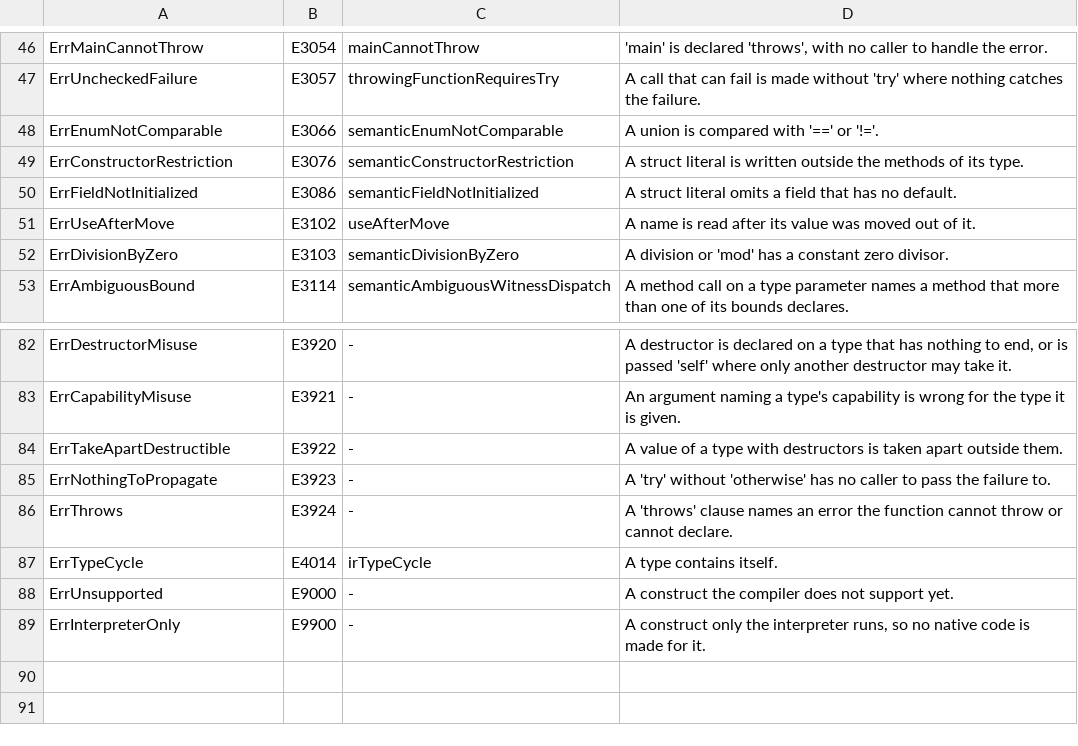
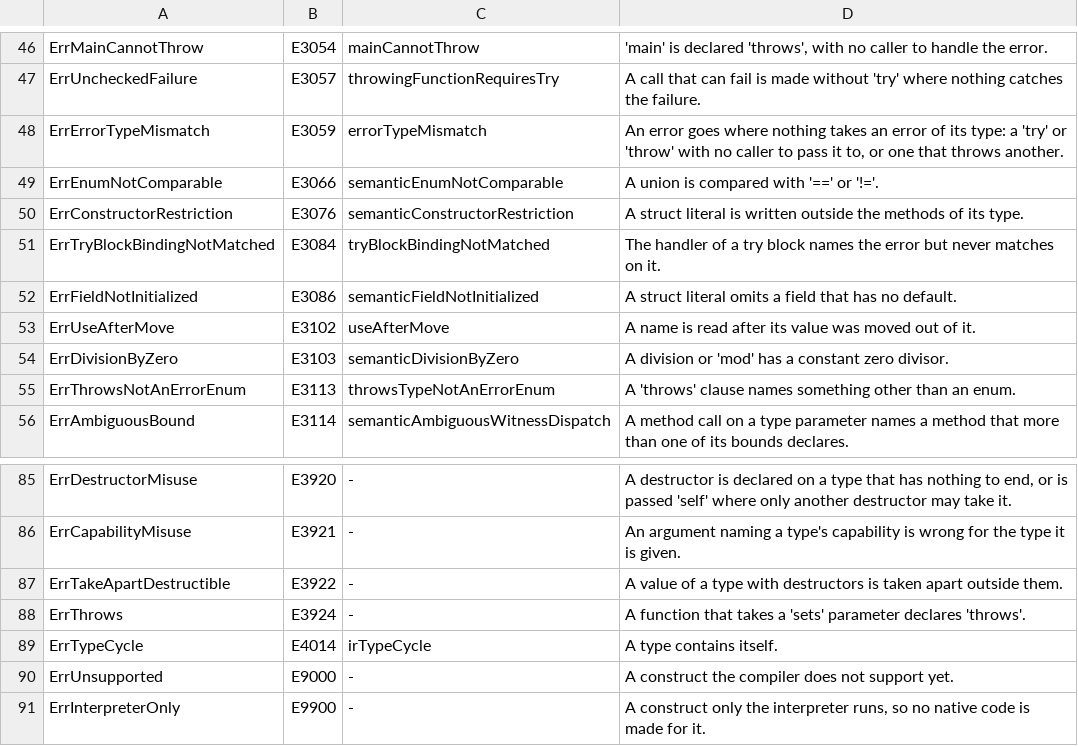
Before and after one commit to maxon-lang/maxon-rewrite-bootstrap, a TSV file: internal/diag/codes.tsv, drawn as a sheet; only a part is shown, gaps mark what is left out.

```diff
--- a/internal/diag/codes.tsv
+++ b/internal/diag/codes.tsv
@@ -47,4 +47,6 @@ ErrMainCannotThrow	E3054	mainCannotThrow	'main' is declared 'throws', with no ca
 ErrUncheckedFailure	E3057	throwingFunctionRequiresTry	A call that can fail is made without 'try' where nothing catches the failure.
+ErrErrorTypeMismatch	E3059	errorTypeMismatch	An error goes where nothing takes an error of its type: a 'try' or 'throw' with no caller to pass it to, or one that throws another.
 ErrEnumNotComparable	E3066	semanticEnumNotComparable	A union is compared with '==' or '!='.
 ErrConstructorRestriction	E3076	semanticConstructorRestriction	A struct literal is written outside the methods of its type.
+ErrTryBlockBindingNotMatched	E3084	tryBlockBindingNotMatched	The handler of a try block names the error but never matches on it.
 ErrFieldNotInitialized	E3086	semanticFieldNotInitialized	A struct literal omits a field that has no default.
@@ -52,2 +54,3 @@ ErrUseAfterMove	E3102	useAfterMove	A name is read after its value was moved out
 ErrDivisionByZero	E3103	semanticDivisionByZero	A division or 'mod' has a constant zero divisor.
+ErrThrowsNotAnErrorEnum	E3113	throwsTypeNotAnErrorEnum	A 'throws' clause names something other than an enum.
 ErrAmbiguousBound	E3114	semanticAmbiguousWitnessDispatch	A method call on a type parameter names a method that more than one of its bounds declares.
@@ -84,4 +87,3 @@ ErrCapabilityMisuse	E3921	-	An argument naming a type's capability is wrong for
 ErrTakeApartDestructible	E3922	-	A value of a type with destructors is taken apart outside them.
-ErrNothingToPropagate	E3923	-	A 'try' without 'otherwise' has no caller to pass the failure to.
-ErrThrows	E3924	-	A 'throws' clause names an error the function cannot throw or cannot declare.
+ErrThrows	E3924	-	A function that takes a 'sets' parameter declares 'throws'.
 ErrTypeCycle	E4014	irTypeCycle	A type contains itself.
```
Also changed, not shown: 44 other files.
